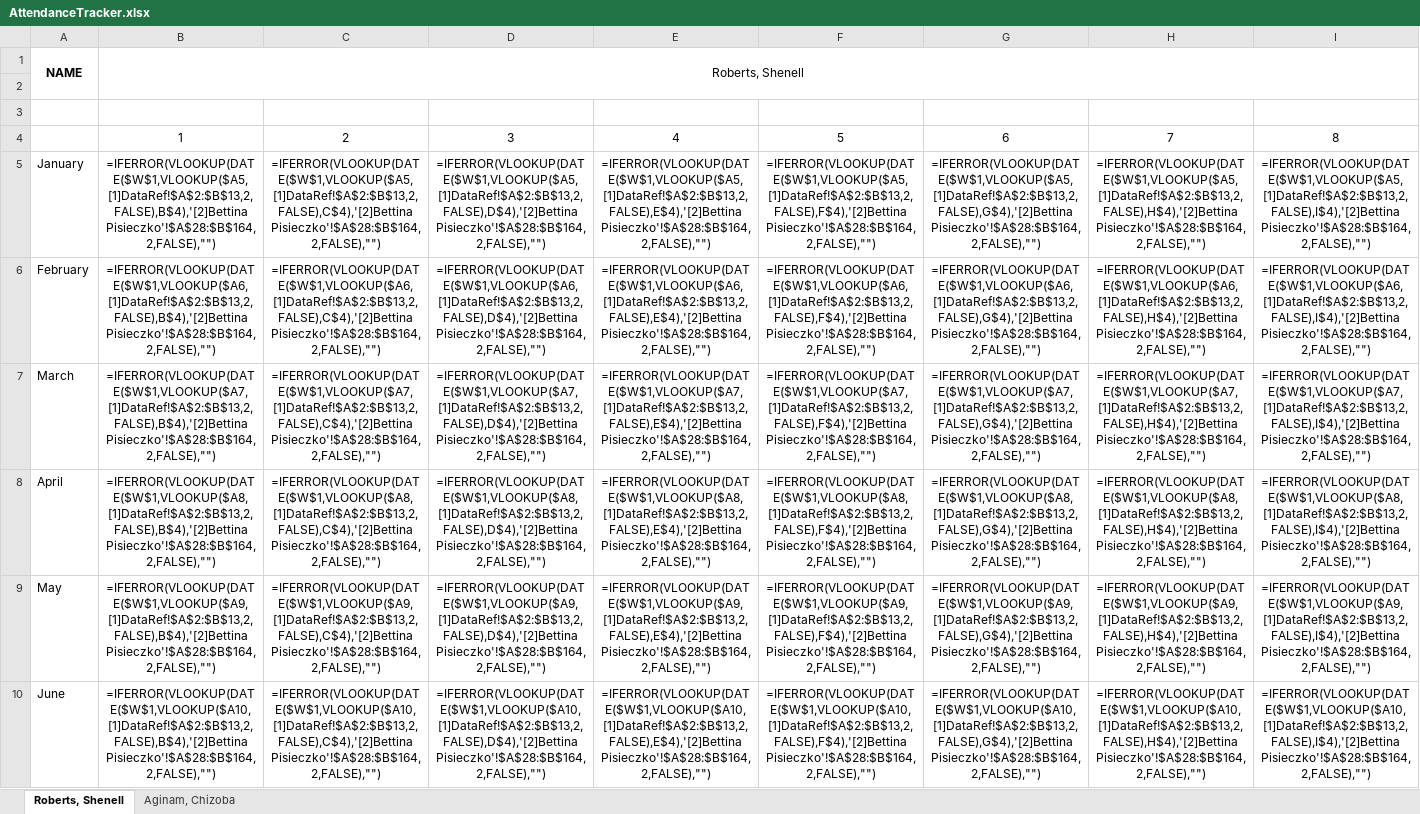
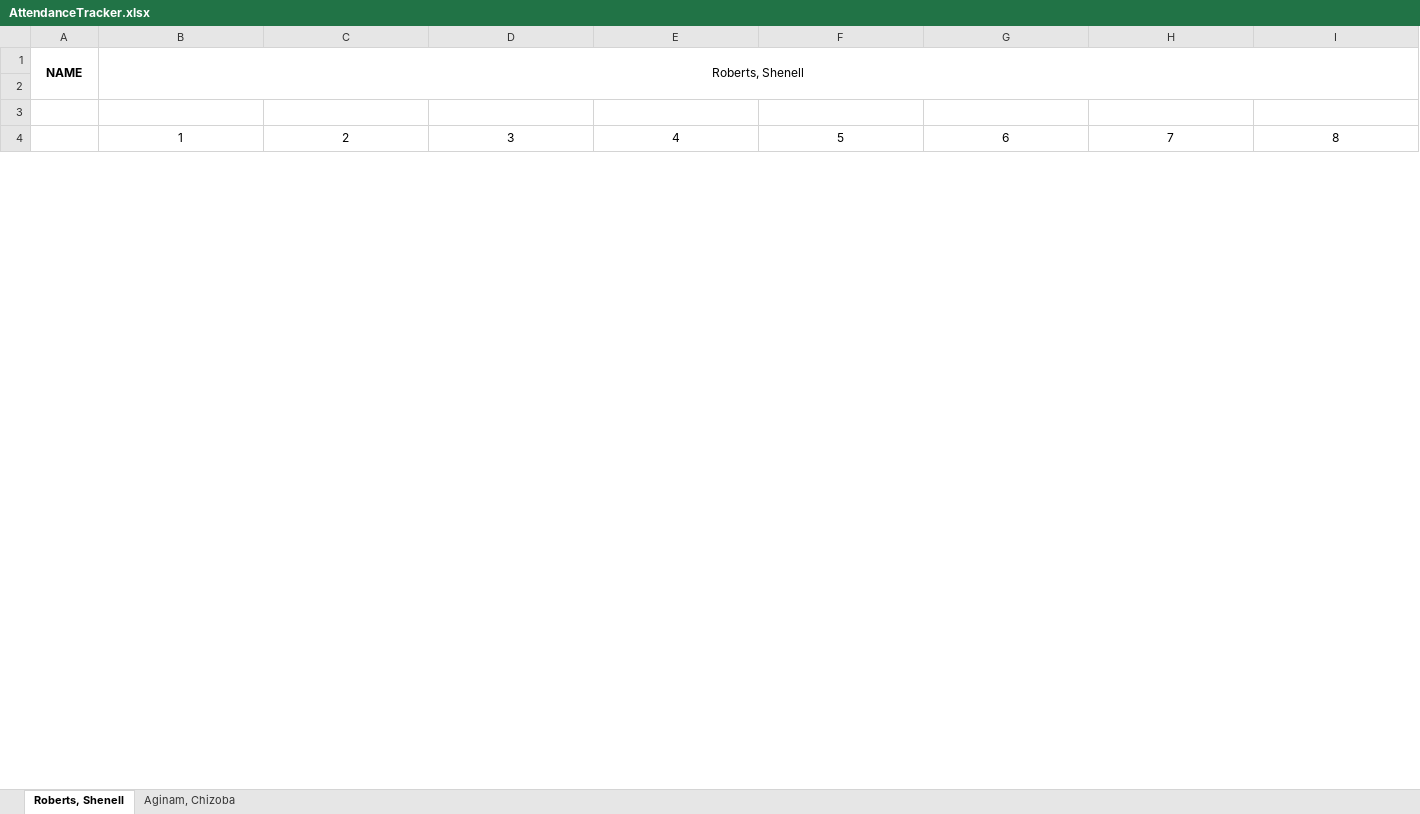
Before and after one commit to Mccoyasia/AttendanceTracker, an Excel workbook: AttendanceTracker.xlsx, sheet Roberts, Shenell, drawn as a sheet; only a part is shown; values as stored, in another font and other column widths than the file's, no borders; formulas without a stored value are shown as written; conditional formats not drawn; removed rows and columns are numbered as before the commit, all else as after; rows hold the shown columns only; the diff covers the shown part only; the diff names each change by its address in the sheet, - before the commit and + after, or states it on an @@ line.

```diff
--- a/AttendanceTracker.xlsx (sheet Roberts, Shenell)
+++ b/AttendanceTracker.xlsx (sheet Roberts, Shenell)
-row 5: January | =IFERROR(VLOOKUP(DATE($W$1,VLOOKUP($A5,[1]DataRef!$A$2:$B$13,2,FALSE),B$4),'[2]Bettina Pisieczko'!$A$28:$B$164,2,FALSE),"") | =IFERROR(VLOOKUP(DATE($W$1,VLOOKUP($A5,[1]DataRef!$A$2:$B$13,2,FALSE),C$4),'[2]Bettina Pisieczko'!$A$28:$B$164,2,FALSE),"") | =IFERROR(VLOOKUP(DATE($W$1,VLOOKUP($A5,[1]DataRef!$A$2:$B$13,2,FALSE),D$4),'[2]Bettina Pisieczko'!$A$28:$B$164,2,FALSE),"") | =IFERROR(VLOOKUP(DATE($W$1,VLOOKUP($A5,[1]DataRef!$A$2:$B$13,2,FALSE),E$4),'[2]Bettina Pisieczko'!$A$28:$B$164,2,FALSE),"") | =IFERROR(VLOOKUP(DATE($W$1,VLOOKUP($A5,[1]DataRef!$A$2:$B$13,2,FALSE),F$4),'[2]Bettina Pisieczko'!$A$28:$B$164,2,FALSE),"") | =IFERROR(VLOOKUP(DATE($W$1,VLOOKUP($A5,[1]DataRef!$A$2:$B$13,2,FALSE),G$4),'[2]Bettina Pisieczko'!$A$28:$B$164,2,FALSE),"") | =IFERROR(VLOOKUP(DATE($W$1,VLOOKUP($A5,[1]DataRef!$A$2:$B$13,2,FALSE),H$4),'[2]Bettina Pisieczko'!$A$28:$B$164,2,FALSE),"") | =IFERROR(VLOOKUP(DATE($W$1,VLOOKUP($A5,[1]DataRef!$A$2:$B$13,2,FALSE),I$4),'[2]Bettina Pisieczko'!$A$28:$B$164,2,FALSE),"")
-row 6: February | =IFERROR(VLOOKUP(DATE($W$1,VLOOKUP($A6,[1]DataRef!$A$2:$B$13,2,FALSE),B$4),'[2]Bettina Pisieczko'!$A$28:$B$164,2,FALSE),"") | =IFERROR(VLOOKUP(DATE($W$1,VLOOKUP($A6,[1]DataRef!$A$2:$B$13,2,FALSE),C$4),'[2]Bettina Pisieczko'!$A$28:$B$164,2,FALSE),"") | =IFERROR(VLOOKUP(DATE($W$1,VLOOKUP($A6,[1]DataRef!$A$2:$B$13,2,FALSE),D$4),'[2]Bettina Pisieczko'!$A$28:$B$164,2,FALSE),"") | =IFERROR(VLOOKUP(DATE($W$1,VLOOKUP($A6,[1]DataRef!$A$2:$B$13,2,FALSE),E$4),'[2]Bettina Pisieczko'!$A$28:$B$164,2,FALSE),"") | =IFERROR(VLOOKUP(DATE($W$1,VLOOKUP($A6,[1]DataRef!$A$2:$B$13,2,FALSE),F$4),'[2]Bettina Pisieczko'!$A$28:$B$164,2,FALSE),"") | =IFERROR(VLOOKUP(DATE($W$1,VLOOKUP($A6,[1]DataRef!$A$2:$B$13,2,FALSE),G$4),'[2]Bettina Pisieczko'!$A$28:$B$164,2,FALSE),"") | =IFERROR(VLOOKUP(DATE($W$1,VLOOKUP($A6,[1]DataRef!$A$2:$B$13,2,FALSE),H$4),'[2]Bettina Pisieczko'!$A$28:$B$164,2,FALSE),"") | =IFERROR(VLOOKUP(DATE($W$1,VLOOKUP($A6,[1]DataRef!$A$2:$B$13,2,FALSE),I$4),'[2]Bettina Pisieczko'!$A$28:$B$164,2,FALSE),"")
-row 7: March | =IFERROR(VLOOKUP(DATE($W$1,VLOOKUP($A7,[1]DataRef!$A$2:$B$13,2,FALSE),B$4),'[2]Bettina Pisieczko'!$A$28:$B$164,2,FALSE),"") | =IFERROR(VLOOKUP(DATE($W$1,VLOOKUP($A7,[1]DataRef!$A$2:$B$13,2,FALSE),C$4),'[2]Bettina Pisieczko'!$A$28:$B$164,2,FALSE),"") | =IFERROR(VLOOKUP(DATE($W$1,VLOOKUP($A7,[1]DataRef!$A$2:$B$13,2,FALSE),D$4),'[2]Bettina Pisieczko'!$A$28:$B$164,2,FALSE),"") | =IFERROR(VLOOKUP(DATE($W$1,VLOOKUP($A7,[1]DataRef!$A$2:$B$13,2,FALSE),E$4),'[2]Bettina Pisieczko'!$A$28:$B$164,2,FALSE),"") | =IFERROR(VLOOKUP(DATE($W$1,VLOOKUP($A7,[1]DataRef!$A$2:$B$13,2,FALSE),F$4),'[2]Bettina Pisieczko'!$A$28:$B$164,2,FALSE),"") | =IFERROR(VLOOKUP(DATE($W$1,VLOOKUP($A7,[1]DataRef!$A$2:$B$13,2,FALSE),G$4),'[2]Bettina Pisieczko'!$A$28:$B$164,2,FALSE),"") | =IFERROR(VLOOKUP(DATE($W$1,VLOOKUP($A7,[1]DataRef!$A$2:$B$13,2,FALSE),H$4),'[2]Bettina Pisieczko'!$A$28:$B$164,2,FALSE),"") | =IFERROR(VLOOKUP(DATE($W$1,VLOOKUP($A7,[1]DataRef!$A$2:$B$13,2,FALSE),I$4),'[2]Bettina Pisieczko'!$A$28:$B$164,2,FALSE),"")
-row 8: April | =IFERROR(VLOOKUP(DATE($W$1,VLOOKUP($A8,[1]DataRef!$A$2:$B$13,2,FALSE),B$4),'[2]Bettina Pisieczko'!$A$28:$B$164,2,FALSE),"") | =IFERROR(VLOOKUP(DATE($W$1,VLOOKUP($A8,[1]DataRef!$A$2:$B$13,2,FALSE),C$4),'[2]Bettina Pisieczko'!$A$28:$B$164,2,FALSE),"") | =IFERROR(VLOOKUP(DATE($W$1,VLOOKUP($A8,[1]DataRef!$A$2:$B$13,2,FALSE),D$4),'[2]Bettina Pisieczko'!$A$28:$B$164,2,FALSE),"") | =IFERROR(VLOOKUP(DATE($W$1,VLOOKUP($A8,[1]DataRef!$A$2:$B$13,2,FALSE),E$4),'[2]Bettina Pisieczko'!$A$28:$B$164,2,FALSE),"") | =IFERROR(VLOOKUP(DATE($W$1,VLOOKUP($A8,[1]DataRef!$A$2:$B$13,2,FALSE),F$4),'[2]Bettina Pisieczko'!$A$28:$B$164,2,FALSE),"") | =IFERROR(VLOOKUP(DATE($W$1,VLOOKUP($A8,[1]DataRef!$A$2:$B$13,2,FALSE),G$4),'[2]Bettina Pisieczko'!$A$28:$B$164,2,FALSE),"") | =IFERROR(VLOOKUP(DATE($W$1,VLOOKUP($A8,[1]DataRef!$A$2:$B$13,2,FALSE),H$4),'[2]Bettina Pisieczko'!$A$28:$B$164,2,FALSE),"") | =IFERROR(VLOOKUP(DATE($W$1,VLOOKUP($A8,[1]DataRef!$A$2:$B$13,2,FALSE),I$4),'[2]Bettina Pisieczko'!$A$28:$B$164,2,FALSE),"")
-row 9: May | =IFERROR(VLOOKUP(DATE($W$1,VLOOKUP($A9,[1]DataRef!$A$2:$B$13,2,FALSE),B$4),'[2]Bettina Pisieczko'!$A$28:$B$164,2,FALSE),"") | =IFERROR(VLOOKUP(DATE($W$1,VLOOKUP($A9,[1]DataRef!$A$2:$B$13,2,FALSE),C$4),'[2]Bettina Pisieczko'!$A$28:$B$164,2,FALSE),"") | =IFERROR(VLOOKUP(DATE($W$1,VLOOKUP($A9,[1]DataRef!$A$2:$B$13,2,FALSE),D$4),'[2]Bettina Pisieczko'!$A$28:$B$164,2,FALSE),"") | =IFERROR(VLOOKUP(DATE($W$1,VLOOKUP($A9,[1]DataRef!$A$2:$B$13,2,FALSE),E$4),'[2]Bettina Pisieczko'!$A$28:$B$164,2,FALSE),"") | =IFERROR(VLOOKUP(DATE($W$1,VLOOKUP($A9,[1]DataRef!$A$2:$B$13,2,FALSE),F$4),'[2]Bettina Pisieczko'!$A$28:$B$164,2,FALSE),"") | =IFERROR(VLOOKUP(DATE($W$1,VLOOKUP($A9,[1]DataRef!$A$2:$B$13,2,FALSE),G$4),'[2]Bettina Pisieczko'!$A$28:$B$164,2,FALSE),"") | =IFERROR(VLOOKUP(DATE($W$1,VLOOKUP($A9,[1]DataRef!$A$2:$B$13,2,FALSE),H$4),'[2]Bettina Pisieczko'!$A$28:$B$164,2,FALSE),"") | =IFERROR(VLOOKUP(DATE($W$1,VLOOKUP($A9,[1]DataRef!$A$2:$B$13,2,FALSE),I$4),'[2]Bettina Pisieczko'!$A$28:$B$164,2,FALSE),"")
-row 10: June | =IFERROR(VLOOKUP(DATE($W$1,VLOOKUP($A10,[1]DataRef!$A$2:$B$13,2,FALSE),B$4),'[2]Bettina Pisieczko'!$A$28:$B$164,2,FALSE),"") | =IFERROR(VLOOKUP(DATE($W$1,VLOOKUP($A10,[1]DataRef!$A$2:$B$13,2,FALSE),C$4),'[2]Bettina Pisieczko'!$A$28:$B$164,2,FALSE),"") | =IFERROR(VLOOKUP(DATE($W$1,VLOOKUP($A10,[1]DataRef!$A$2:$B$13,2,FALSE),D$4),'[2]Bettina Pisieczko'!$A$28:$B$164,2,FALSE),"") | =IFERROR(VLOOKUP(DATE($W$1,VLOOKUP($A10,[1]DataRef!$A$2:$B$13,2,FALSE),E$4),'[2]Bettina Pisieczko'!$A$28:$B$164,2,FALSE),"") | =IFERROR(VLOOKUP(DATE($W$1,VLOOKUP($A10,[1]DataRef!$A$2:$B$13,2,FALSE),F$4),'[2]Bettina Pisieczko'!$A$28:$B$164,2,FALSE),"") | =IFERROR(VLOOKUP(DATE($W$1,VLOOKUP($A10,[1]DataRef!$A$2:$B$13,2,FALSE),G$4),'[2]Bettina Pisieczko'!$A$28:$B$164,2,FALSE),"") | =IFERROR(VLOOKUP(DATE($W$1,VLOOKUP($A10,[1]DataRef!$A$2:$B$13,2,FALSE),H$4),'[2]Bettina Pisieczko'!$A$28:$B$164,2,FALSE),"") | =IFERROR(VLOOKUP(DATE($W$1,VLOOKUP($A10,[1]DataRef!$A$2:$B$13,2,FALSE),I$4),'[2]Bettina Pisieczko'!$A$28:$B$164,2,FALSE),"")
```
Also changed, not shown: 12 added rows and 6 removed rows elsewhere in this sheet, sheet Aginam, Chizoba.
